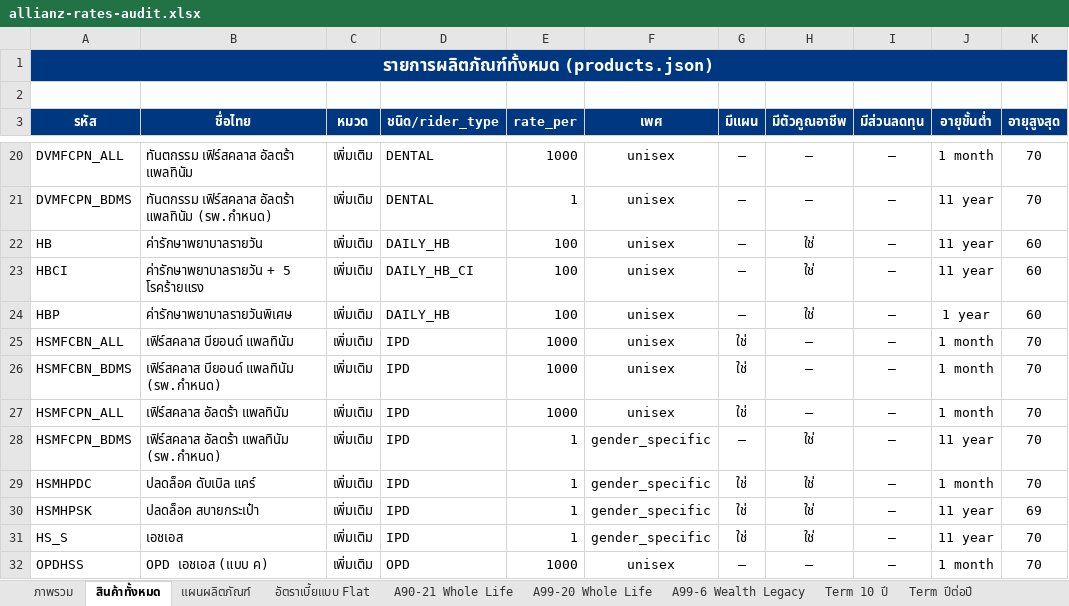
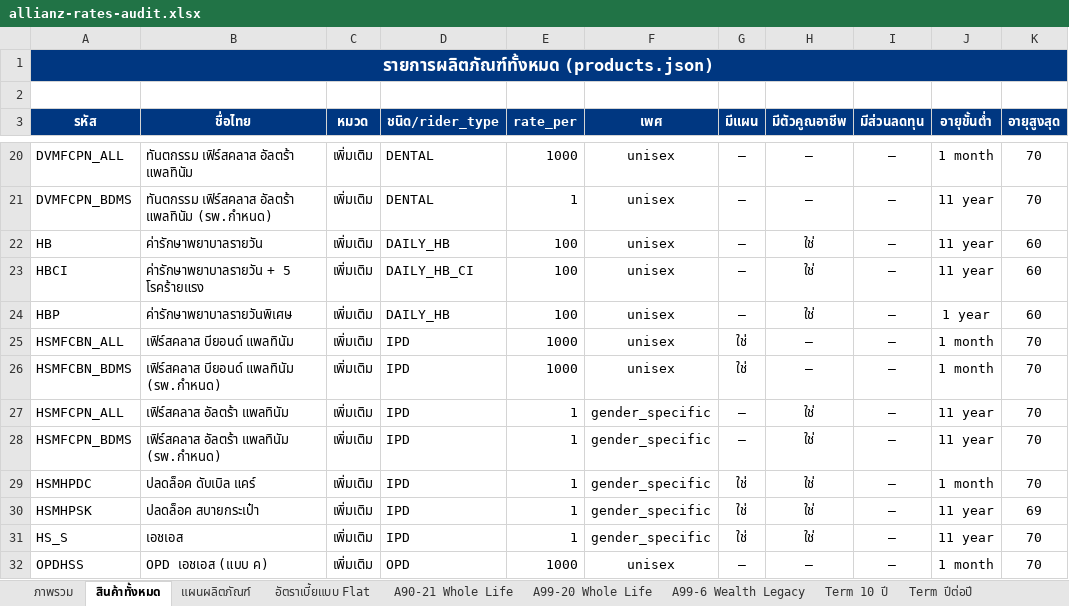
Before and after one commit to njiraaroon-max/financial-freedom-calc, an Excel workbook: allianz-rates-audit.xlsx, sheet สินค้าทั้งหมด, drawn as a sheet; only a part is shown, gaps mark what is left out; values as stored, in another font and other column widths than the file's, no borders; the diff names each change by its address in the sheet, - before the commit and + after, or states it on an @@ line.

```diff
--- a/allianz-rates-audit.xlsx (sheet สินค้าทั้งหมด)
+++ b/allianz-rates-audit.xlsx (sheet สินค้าทั้งหมด)
-E27 (rate_per): 1000
+E27 (rate_per): 1
-F27 (เพศ): unisex
+F27 (เพศ): gender_specific
-G27 (มีแผน): ใช่
+G27 (มีแผน): —
-H27 (มีตัวคูณอาชีพ): —
+H27 (มีตัวคูณอาชีพ): ใช่
-J27 (อายุขั้นต่ำ): 1 month
+J27 (อายุขั้นต่ำ): 11 year
```
Also changed, not shown: sheet ค่าปรับอาชีพ, sheet ภาพรวม, other sheet tabs, 5 other files.
